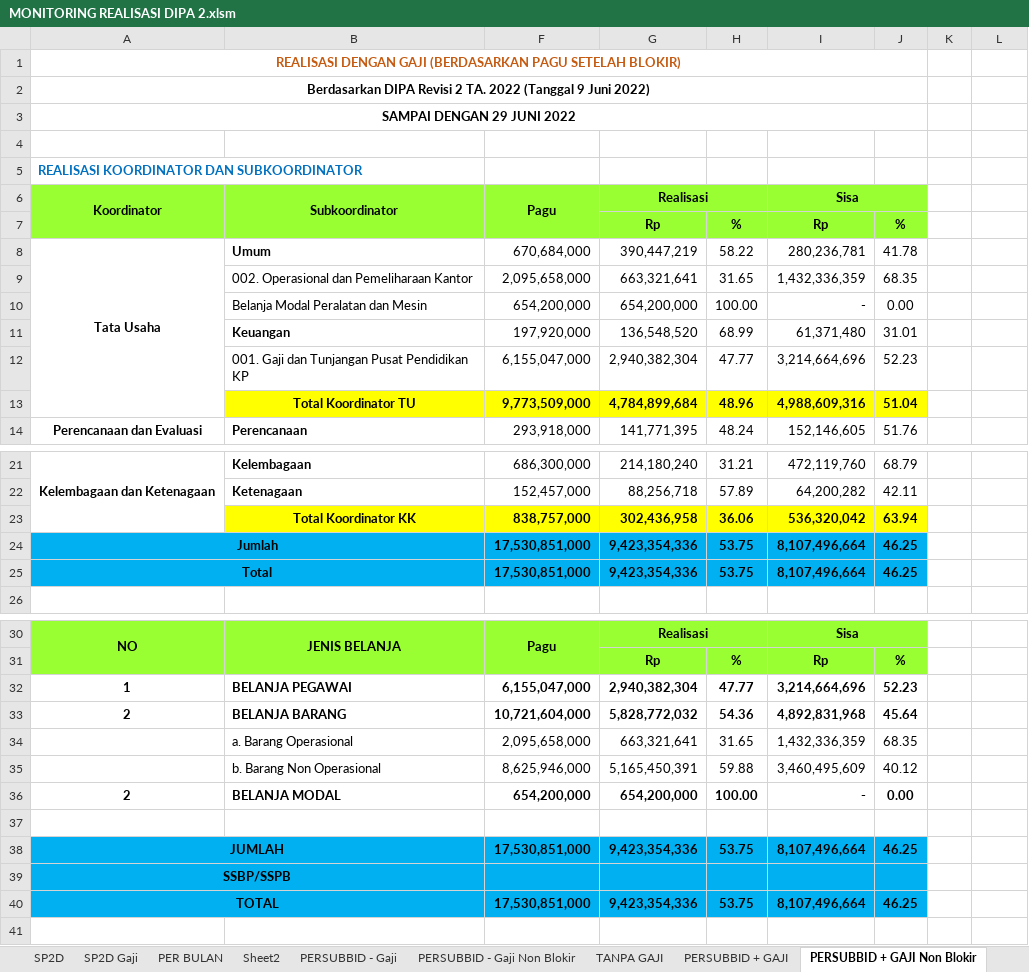
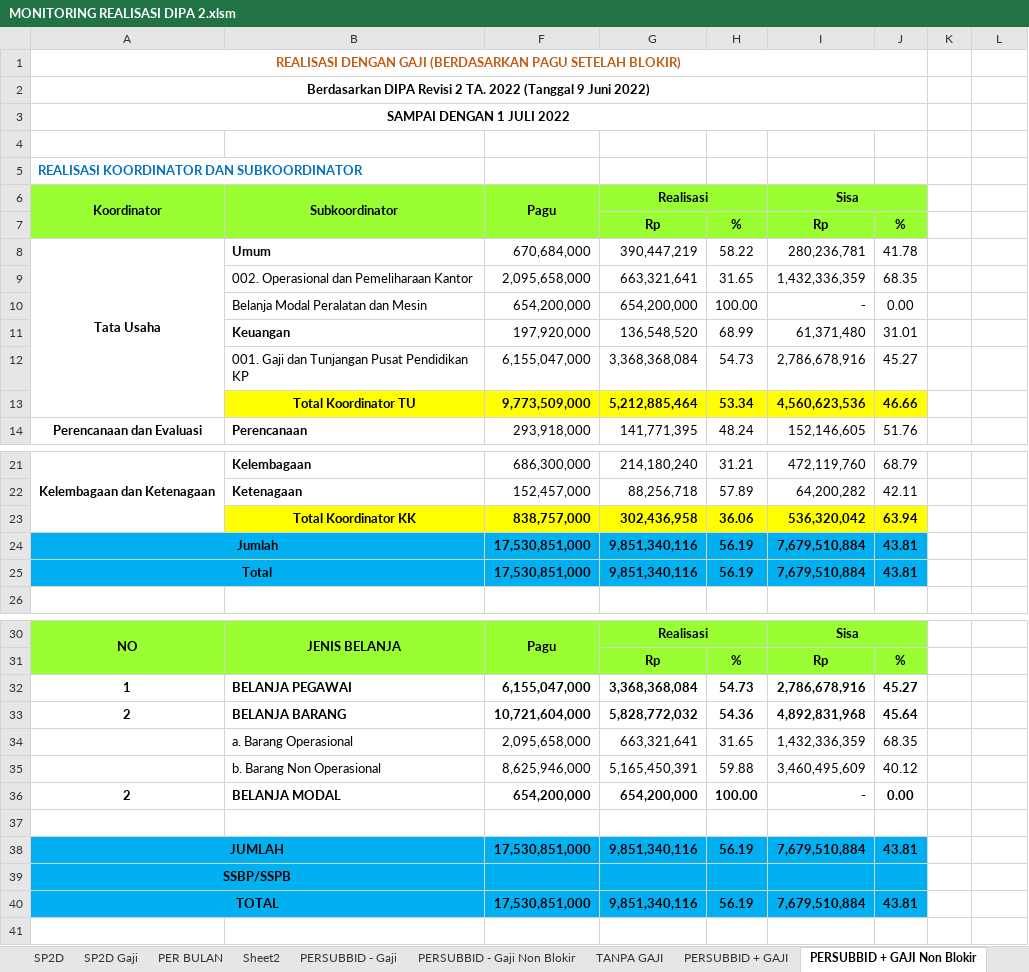
Before and after one commit to arifxl42/TA.2022, an Excel workbook: MONITORING REALISASI DIPA 2.xlsm, sheet PERSUBBID + GAJI Non Blokir, drawn as a sheet; only a part is shown, gaps mark what is left out; values as stored, in another font and other column widths than the file's, no borders; removed rows and columns are numbered as before the commit, all else as after; the diff names each change by its address in the sheet, - before the commit and + after, or states it on an @@ line.

Commit message:
REALISASI 1 JULI 2022

```diff
--- a/MONITORING REALISASI DIPA 2.xlsm (sheet PERSUBBID + GAJI Non Blokir)
+++ b/MONITORING REALISASI DIPA 2.xlsm (sheet PERSUBBID + GAJI Non Blokir)
-A3: SAMPAI DENGAN 29 JUNI 2022
+A3: SAMPAI DENGAN 1 JULI 2022
-row 12:  | 001. Gaji dan Tunjangan Pusat Pendidikan KP | 6,155,047,000 | 2,940,382,304 | 47.77 | 3,214,664,696 | 52.23
-row 13:  | Total Koordinator TU | 9,773,509,000 | 4,784,899,684 | 48.96 | 4,988,609,316 | 51.04
+row 12:  | 001. Gaji dan Tunjangan Pusat Pendidikan KP | 6,155,047,000 | 3,368,368,084 | 54.73 | 2,786,678,916 | 45.27
+row 13:  | Total Koordinator TU | 9,773,509,000 | 5,212,885,464 | 53.34 | 4,560,623,536 | 46.66
-G24:G25: 9,423,354,336
+G24:G25: 9,851,340,116
-H24:H25: 53.75
+H24:H25: 56.19
-I24:I25: 8,107,496,664
+I24:I25: 7,679,510,884
-J24:J25: 46.25
+J24:J25: 43.81
-G32: 2,940,382,304
+G32: 3,368,368,084
-H32: 47.77
+H32: 54.73
-I32: 3,214,664,696
+I32: 2,786,678,916
-J32: 52.23
+J32: 45.27
-G38: 9,423,354,336
+G38: 9,851,340,116
-H38: 53.75
+H38: 56.19
-I38: 8,107,496,664
+I38: 7,679,510,884
-J38: 46.25
+J38: 43.81
-G40: 9,423,354,336
+G40: 9,851,340,116
-H40: 53.75
+H40: 56.19
-I40: 8,107,496,664
+I40: 7,679,510,884
-J40: 46.25
+J40: 43.81
```
Also changed, not shown: sheet PER BULAN, sheet SP2D Gaji, sheet PERSUBBID + GAJI, sheet SP2D ON, sheet TANPA GAJI, sheet DENGAN GAJI, 3 more sheets, charts or pictures.
